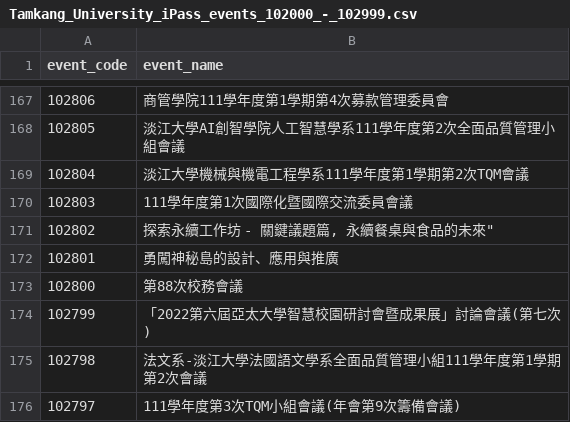
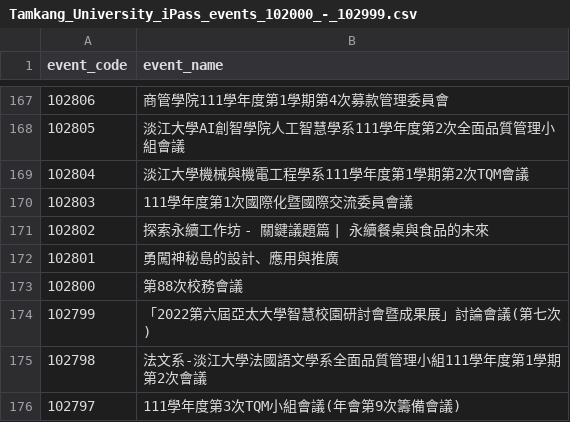
Before and after one commit to tkuitocc/tku-opendata, a CSV file: FKNX/Tamkang_University_iPass_events_102000_-_102999.csv, drawn as a sheet; only a part is shown, gaps mark what is left out.

```diff
--- a/FKNX/Tamkang_University_iPass_events_102000_-_102999.csv
+++ b/FKNX/Tamkang_University_iPass_events_102000_-_102999.csv
@@ -170,3 +170,3 @@
 102803, "111學年度第1次國際化暨國際交流委員會議"
-102802, "探索永續工作坊 - 關鍵議題篇, "永續餐桌與食品的未來"
+102802, "探索永續工作坊 - 關鍵議題篇 | 永續餐桌與食品的未來"
 102801, "勇闖神秘島的設計、應用與推廣"
```
Also changed, not shown: FKNX/Tamkang_University_iPass_events_103000_-_103999.csv.
